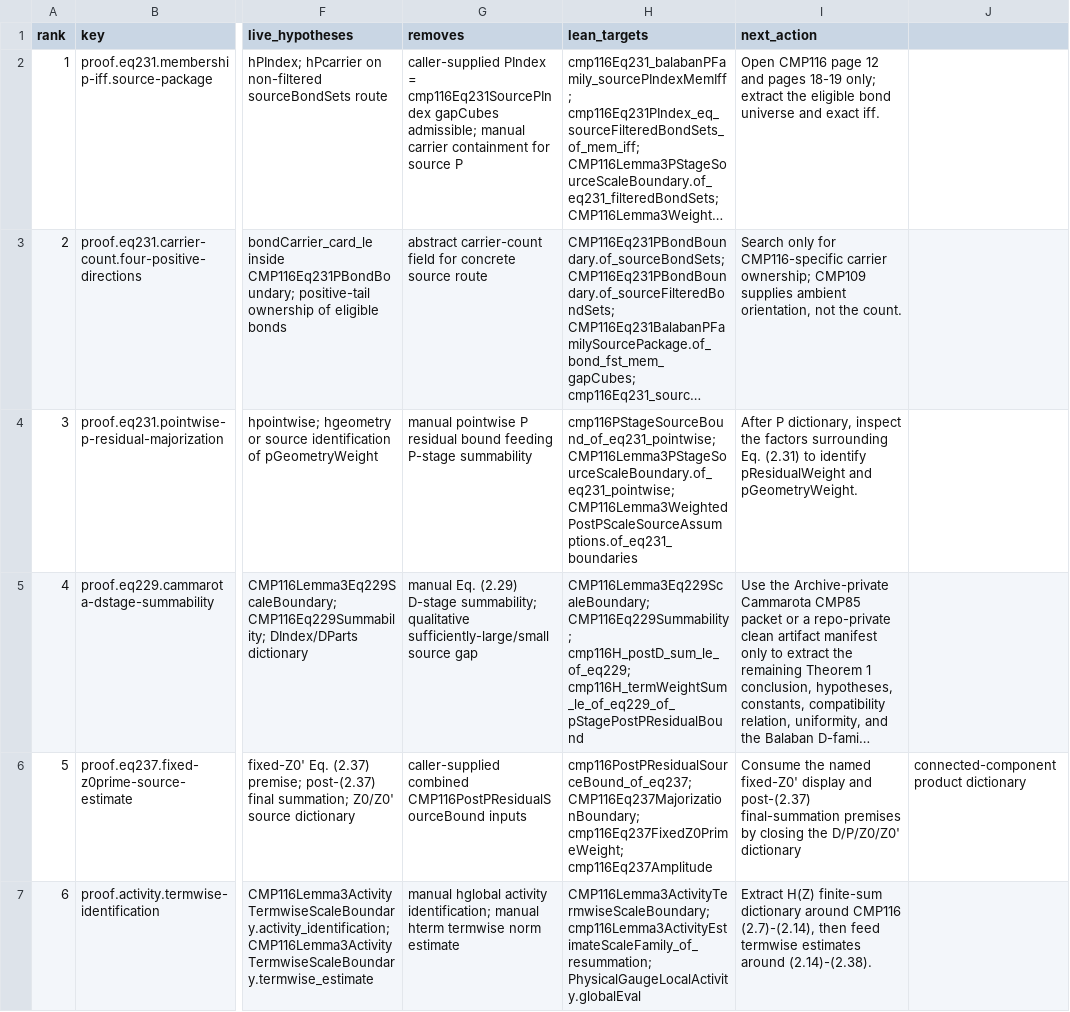
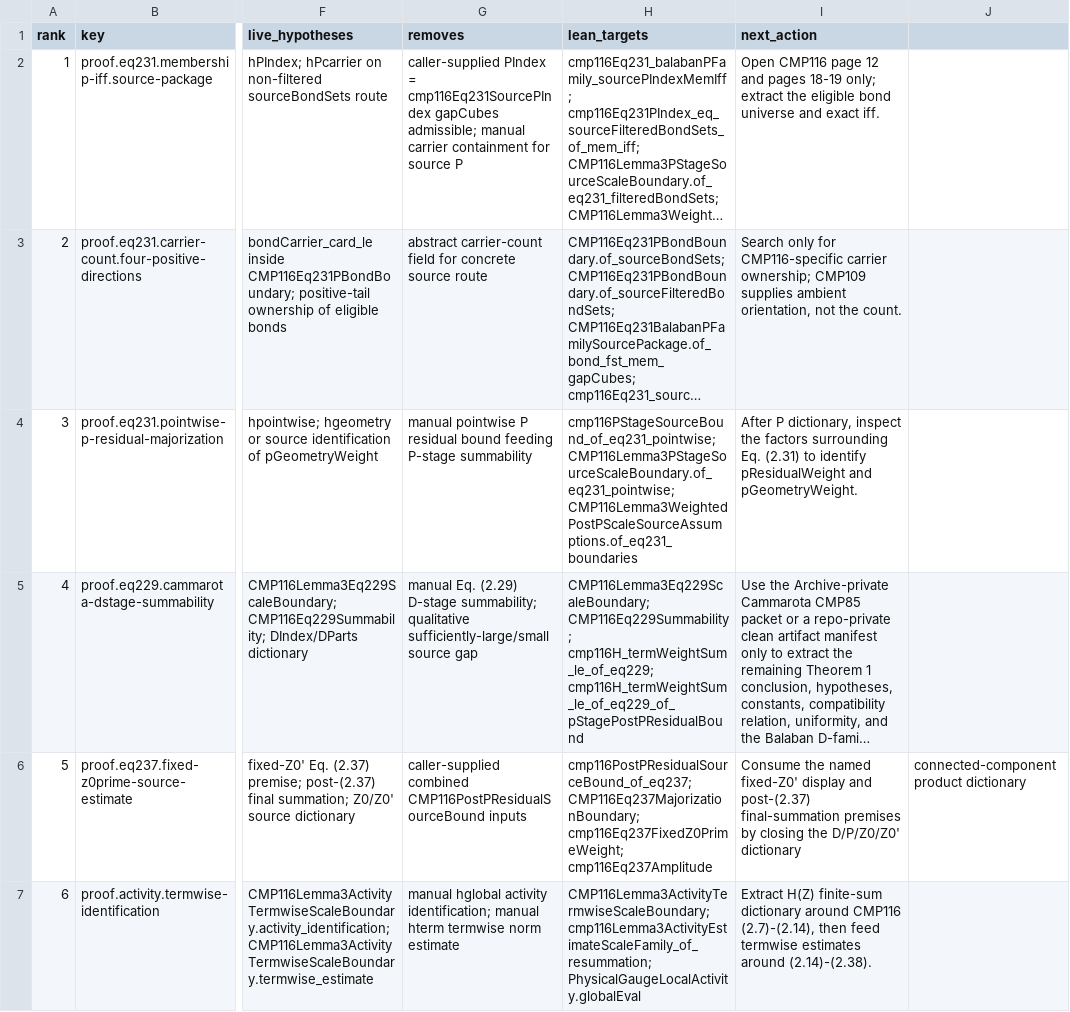
Before and after one commit to lluiseriksson/THE-ERIKSSON-PROGRAMME, a CSV file: docs/source-db/indices/proof-obligation-cards.csv, drawn as a sheet; only a part is shown, gaps mark what is left out; long unchanged cells end in …; the diff names each change by its address in the sheet, - before the commit and + after, or states it on an @@ line.

Commit message:
source-db: align Eq229 generated crosswalk symbol

```diff
--- a/docs/source-db/indices/proof-obligation-cards.csv
+++ b/docs/source-db/indices/proof-obligation-cards.csv
-H5 (lean_targets): CMP116Lemma3Eq229ScaleBoundary; CMP116Eq229Summability; cmp116H_postD_sum_le_of_eq229; cmp116H_termWeightSum_le_of_eq229_of_pStagePostPResidualBound
+H5 (lean_targets): CMP116Lemma3Eq229ScaleBoundary; CMP116Eq229Summability; cmp116H_termWeightSum_le_of_eq229; cmp116H_termWeightSum_le_of_eq229_of_pStagePostPResidualBound
```
Also changed, not shown: 3 other files.
